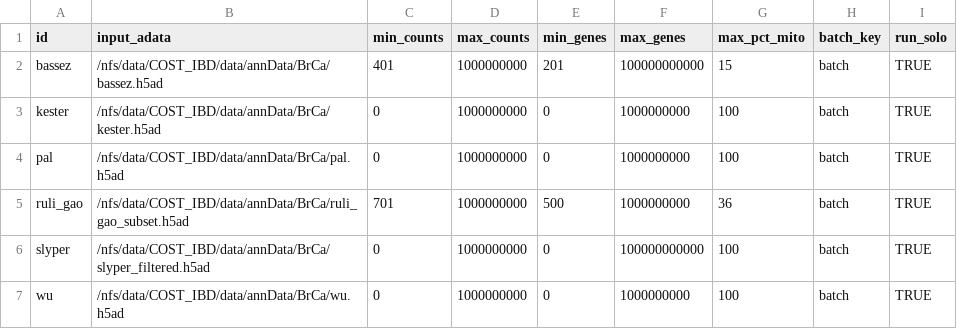
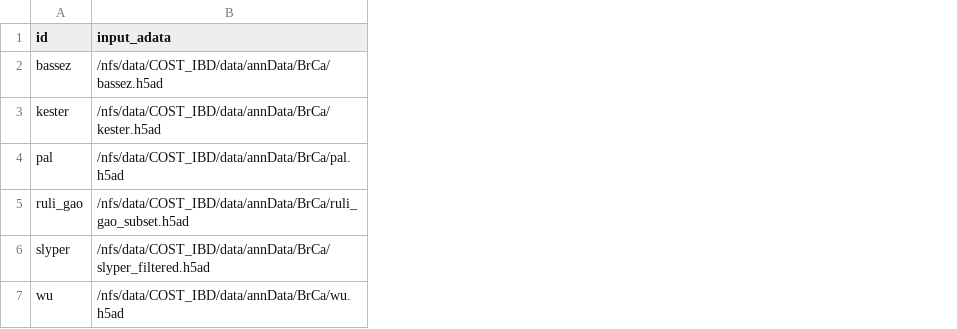
Before and after one commit to Mye-InfoBank/scRAFIKI, a CSV file: runs/BrCa/sampleSheetBRCA.csv, drawn as a sheet; the diff names each change by its address in the sheet, - before the commit and + after, or states it on an @@ line.

```diff
--- a/runs/BrCa/sampleSheetBRCA.csv
+++ b/runs/BrCa/sampleSheetBRCA.csv
-column C (min_counts), rows 2-7: 401 | 0 | 0 | 701 | 0 | 0
-column D (max_counts), rows 2-7: all 1000000000
-column E (min_genes), rows 2-7: 201 | 0 | 0 | 500 | 0 | 0
-column F (max_genes), rows 2-7: 100000000000 | 1000000000 | 1000000000 | 1000000000 | 100000000000 | 1000000000
-column G (max_pct_mito), rows 2-7: 15 | 100 | 100 | 36 | 100 | 100
-column H (batch_key), rows 2-7: all batch
-column I (run_solo), rows 2-7: all TRUE
```
Also changed, not shown: 3 other files.
